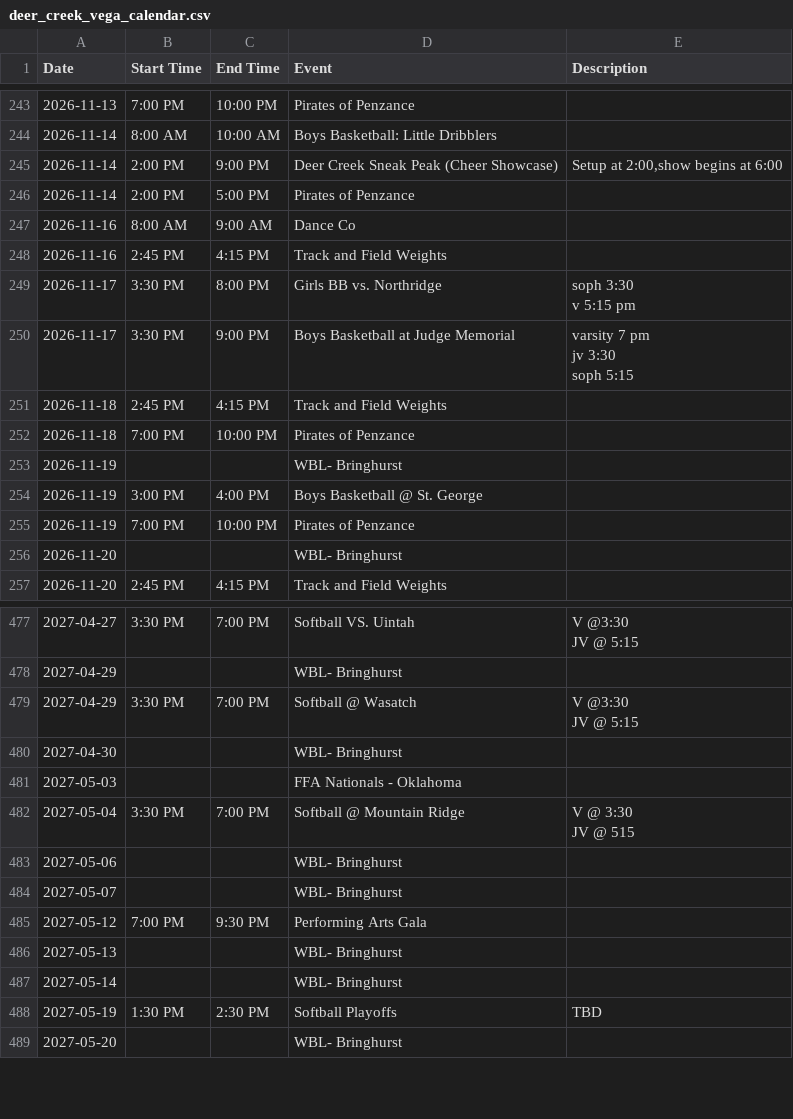
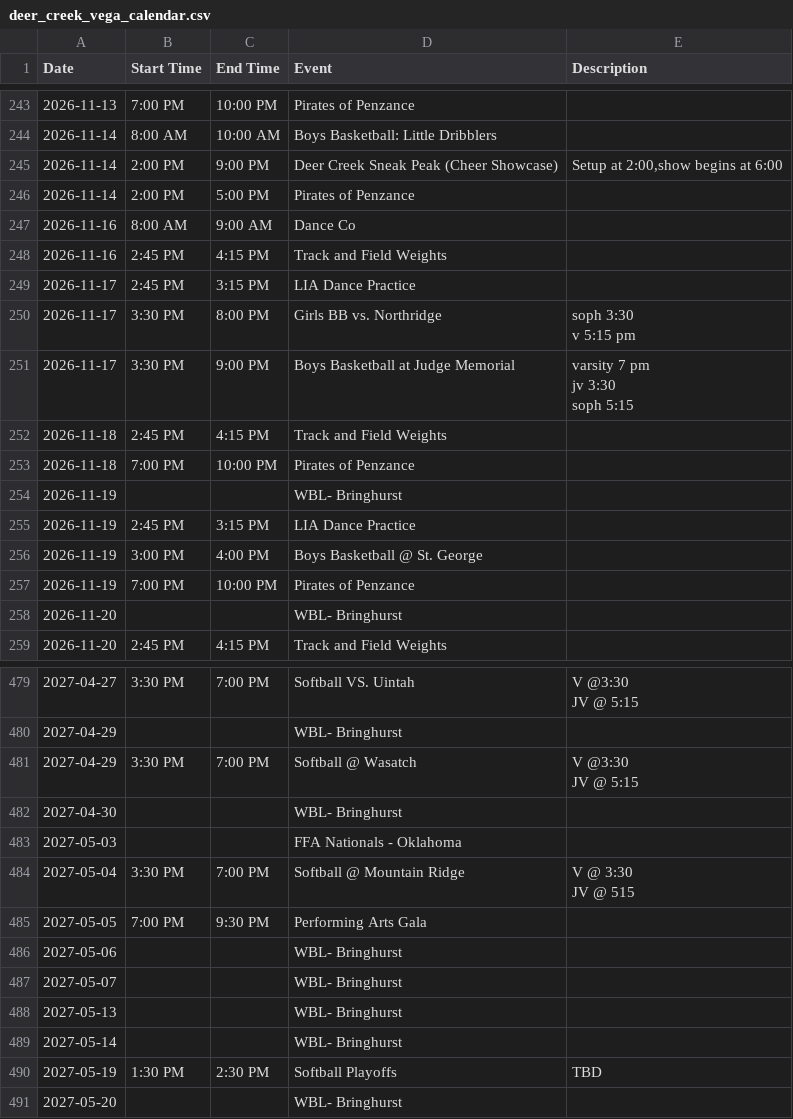
Before and after one commit to rmawhinney12/DK-Calendar, a CSV file: deer_creek_vega_calendar.csv, drawn as a sheet; only a part is shown, gaps mark what is left out; removed rows and columns are numbered as before the commit, all else as after; the diff names each change by its address in the sheet, - before the commit and + after, or states it on an @@ line.

```diff
--- a/deer_creek_vega_calendar.csv
+++ b/deer_creek_vega_calendar.csv
+row 249: 2026-11-17 | 2:45 PM | 3:15 PM | LIA Dance Practice
+row 255: 2026-11-19 | 2:45 PM | 3:15 PM | LIA Dance Practice
+row 485: 2027-05-05 | 7:00 PM | 9:30 PM | Performing Arts Gala
-row 485: 2027-05-12 | 7:00 PM | 9:30 PM | Performing Arts Gala
```
Also changed, not shown: combined_calendar.csv, heber_schedule.csv, 2 other files.
